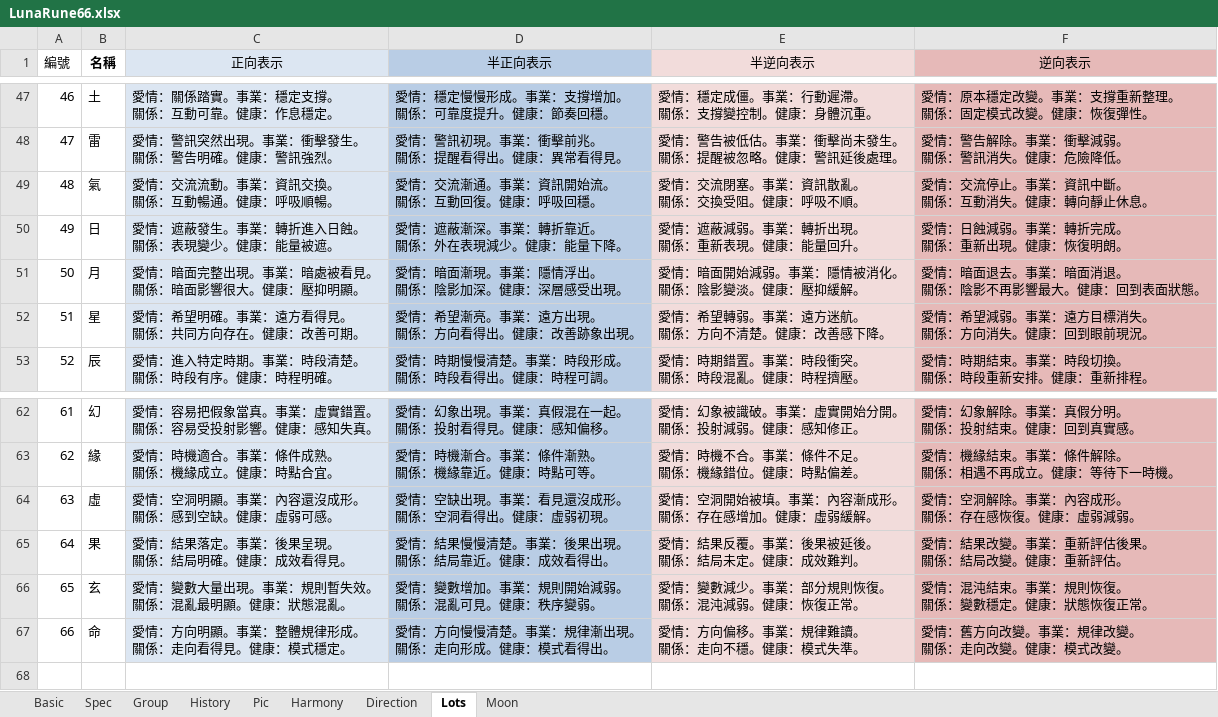
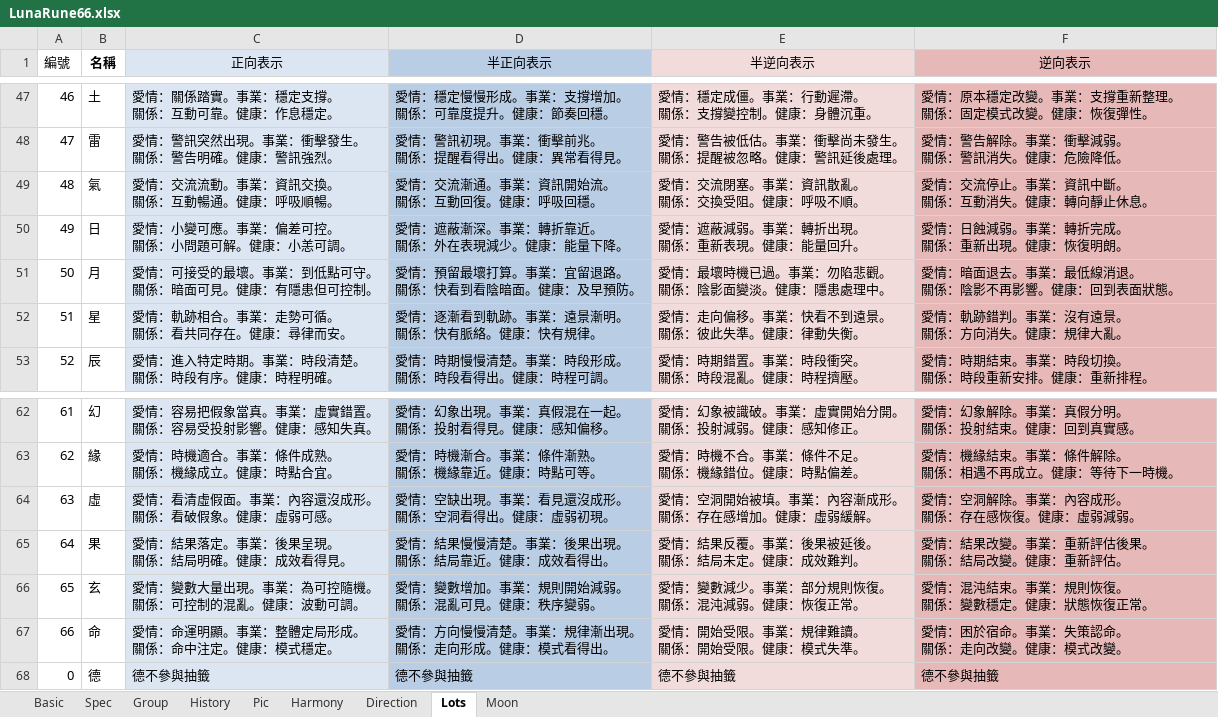
Before and after one commit to EsotericVerse/moon-runes-pwa, an Excel workbook: LunaRune66.xlsx, sheet Lots, drawn as a sheet; only a part is shown, gaps mark what is left out; values as stored, in another font and other column widths than the file's, no borders; table styles not drawn; ↵ is a line break in a cell; the diff names each change by its address in the sheet, - before the commit and + after, or states it on an @@ line.

Commit message:
Update LunaRune66.xlsx

```diff
--- a/LunaRune66.xlsx (sheet Lots)
+++ b/LunaRune66.xlsx (sheet Lots)
-C50 (正向表示): 愛情：遮蔽發生。事業：轉折進入日蝕。 ↵ 關係：表現變少。健康：能量被遮。
+C50 (正向表示): 愛情：小變可應。事業：偏差可控。 ↵ 關係：小問題可解。健康：小恙可調。
-C51 (正向表示): 愛情：暗面完整出現。事業：暗處被看見。 ↵ 關係：暗面影響很大。健康：壓抑明顯。
+C51 (正向表示): 愛情：可接受的最壞。事業：到低點可守。 ↵ 關係：暗面可見。健康：有隱患但可控制。
-D51 (半正向表示): 愛情：暗面漸現。事業：隱情浮出。 ↵ 關係：陰影加深。健康：深層感受出現。
+D51 (半正向表示): 愛情：預留最壞打算。事業：宜留退路。 ↵ 關係：快看到看陰暗面。健康：及早預防。
-E51 (半逆向表示): 愛情：暗面開始減弱。事業：隱情被消化。 ↵ 關係：陰影變淡。健康：壓抑緩解。
+E51 (半逆向表示): 愛情：最壞時機已過。事業：勿陷悲觀。 ↵ 關係：陰影面變淡。健康：隱患處理中。
-F51 (逆向表示): 愛情：暗面退去。事業：暗面消退。 ↵ 關係：陰影不再影響最大。健康：回到表面狀態。
+F51 (逆向表示): 愛情：暗面退去。事業：最低線消退。 ↵ 關係：陰影不再影響。健康：回到表面狀態。
-C52 (正向表示): 愛情：希望明確。事業：遠方看得見。 ↵ 關係：共同方向存在。健康：改善可期。
+C52 (正向表示): 愛情：軌跡相合。事業：走勢可循。 ↵ 關係：看共同存在。健康：尋律而安。
-D52 (半正向表示): 愛情：希望漸亮。事業：遠方出現。 ↵ 關係：方向看得出。健康：改善跡象出現。
+D52 (半正向表示): 愛情：逐漸看到軌跡。事業：遠景漸明。 ↵ 關係：快有脈絡。健康：快有規律。
-E52 (半逆向表示): 愛情：希望轉弱。事業：遠方迷航。 ↵ 關係：方向不清楚。健康：改善感下降。
+E52 (半逆向表示): 愛情：走向偏移。事業：快看不到遠景。 ↵ 關係：彼此失準。健康：律動失衡。
-F52 (逆向表示): 愛情：希望減弱。事業：遠方目標消失。 ↵ 關係：方向消失。健康：回到眼前現況。
+F52 (逆向表示): 愛情：軌跡錯判。事業：沒有遠景。 ↵ 關係：方向消失。健康：規律大亂。
-C64 (正向表示): 愛情：空洞明顯。事業：內容還沒成形。 ↵ 關係：感到空缺。健康：虛弱可感。
+C64 (正向表示): 愛情：看清虛假面。事業：內容還沒成形。 ↵ 關係：看破假象。健康：虛弱可感。
-C66 (正向表示): 愛情：變數大量出現。事業：規則暫失效。 ↵ 關係：混亂最明顯。健康：狀態混亂。
+C66 (正向表示): 愛情：變數大量出現。事業：為可控隨機。 ↵ 關係：可控制的混亂。健康：波動可調。
-C67 (正向表示): 愛情：方向明顯。事業：整體規律形成。 ↵ 關係：走向看得見。健康：模式穩定。
+C67 (正向表示): 愛情：命運明顯。事業：整體定局形成。 ↵ 關係：命中注定。健康：模式穩定。
-E67 (半逆向表示): 愛情：方向偏移。事業：規律難讀。 ↵ 關係：走向不穩。健康：模式失準。
+E67 (半逆向表示): 愛情：開始受限。事業：規律難讀。 ↵ 關係：開始受限。健康：模式失準。
-F67 (逆向表示): 愛情：舊方向改變。事業：規律改變。 ↵ 關係：走向改變。健康：模式改變。
+F67 (逆向表示): 愛情：困於宿命。事業：失策認命。 ↵ 關係：走向改變。健康：模式改變。
+row 68: 0 | 德 | 德不參與抽籤 | 德不參與抽籤 | 德不參與抽籤 | 德不參與抽籤
```
